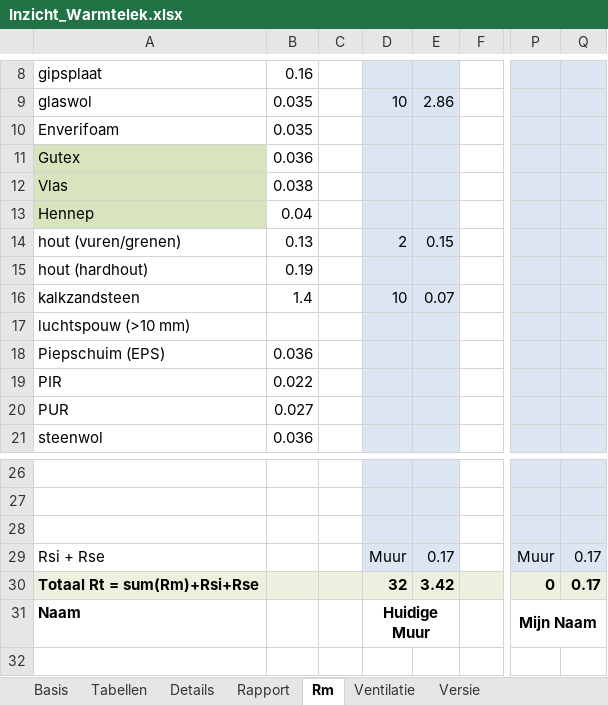
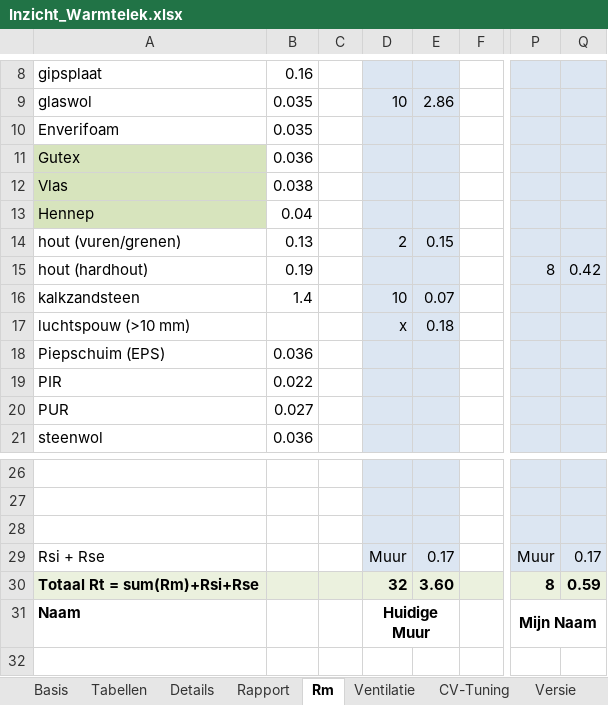
Before and after one commit to Stef-aap/Duurzaam, an Excel workbook: Inzicht_Warmtelek.xlsx, sheet Rm, drawn as a sheet; only a part is shown, gaps mark what is left out; values as stored, in another font and other column widths than the file's, no borders; conditional formats not drawn; the diff names each change by its address in the sheet, - before the commit and + after, or states it on an @@ line.

```diff
--- a/Inzicht_Warmtelek.xlsx (sheet Rm)
+++ b/Inzicht_Warmtelek.xlsx (sheet Rm)
+sheet tab: CV-Tuning
-P15: (empty)
+P15: 8
-Q15: (empty)
+Q15: 0.42
-D17: (empty)
+D17: x
-E17: (empty)
+E17: 0.18
-E30: 3.42
+E30: 3.60
-P30: 0
+P30: 8
-Q30: 0.17
+Q30: 0.59
```
Also changed, not shown: sheet Rapport, sheet Basis, sheet Details, sheet Versie, formulas that keep their value, charts or pictures.
